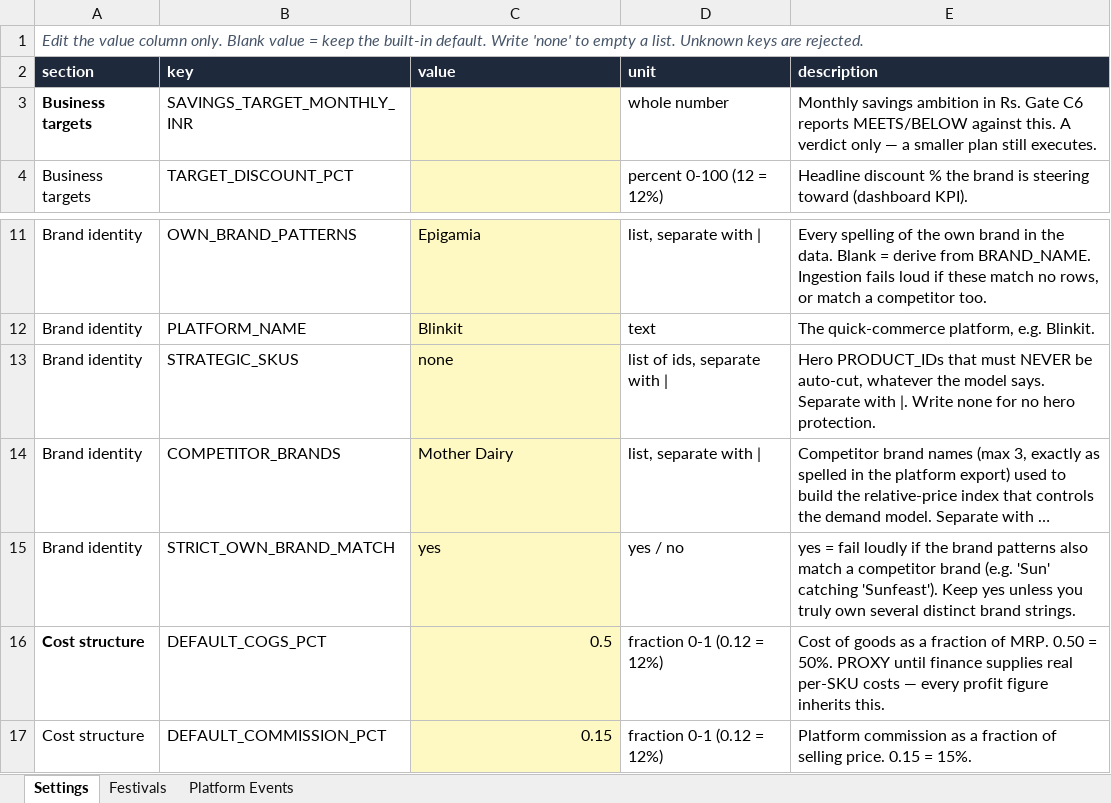
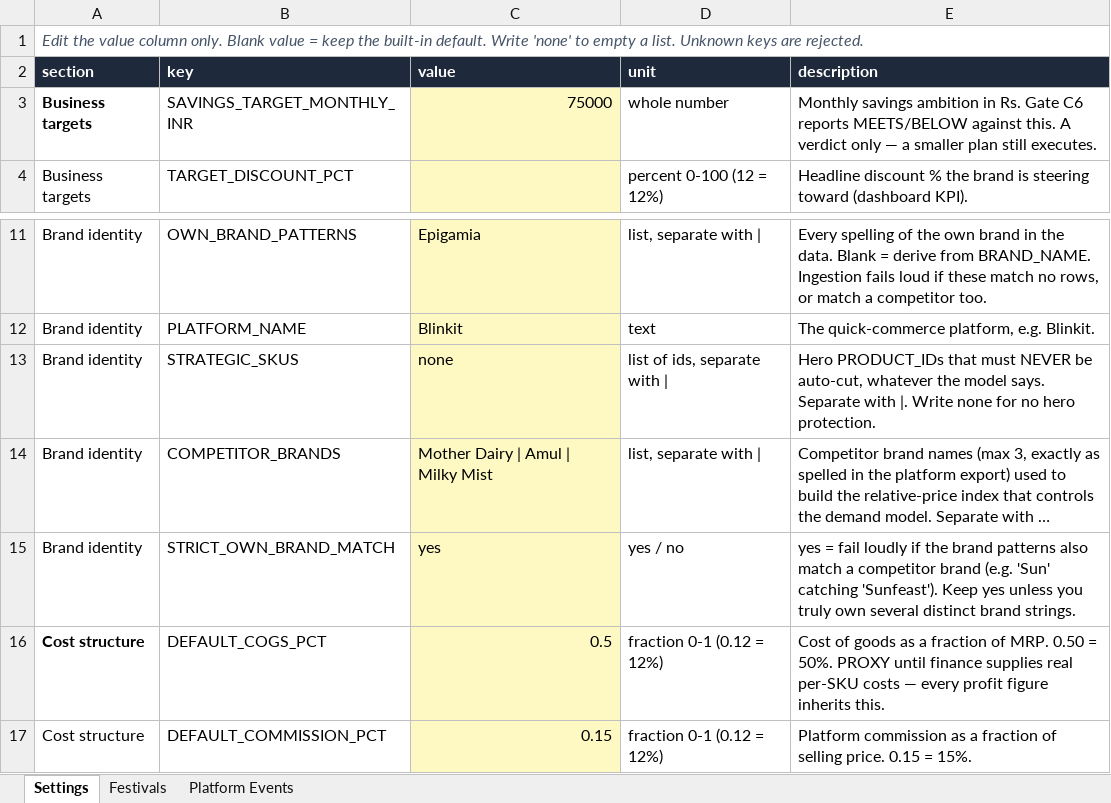
Before and after one commit to mr-pragadeeshwaran/Project-Discount-Optimizer_Claude_Version, an Excel workbook: config/settings.xlsx, sheet Settings, drawn as a sheet; only a part is shown, gaps mark what is left out; long unchanged cells end in …; values as stored, in another font and other column widths than the file's, no borders; the diff names each change by its address in the sheet, - before the commit and + after, or states it on an @@ line.

```diff
--- a/config/settings.xlsx (sheet Settings)
+++ b/config/settings.xlsx (sheet Settings)
-C3 (value): (empty)
+C3 (value): 75000
-C14 (value): Mother Dairy
+C14 (value): Mother Dairy | Amul | Milky Mist
```
